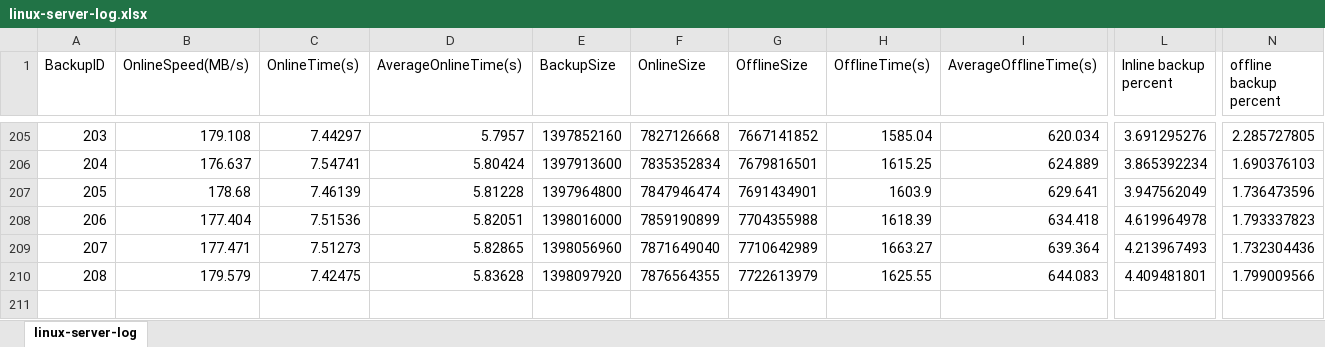
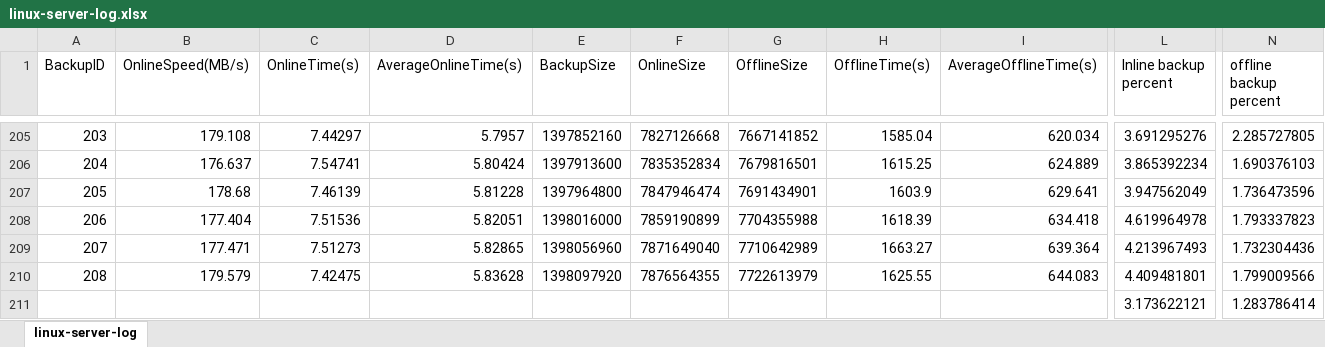
Before and after one commit to YangJingyuan99/ShieldReduceExp, an Excel workbook: TOSData/Linux/linux-server-log.xlsx, sheet linux-server-log, drawn as a sheet; only a part is shown, gaps mark what is left out; values as stored, in another font and other column widths than the file's, no borders; rows hold the shown columns only; the diff names each change by its address in the sheet, - before the commit and + after, or states it on an @@ line.

```diff
--- a/TOSData/Linux/linux-server-log.xlsx (sheet linux-server-log)
+++ b/TOSData/Linux/linux-server-log.xlsx (sheet linux-server-log)
+row 211:  |  |  |  |  |  |  |  |  | 3.173622121 | 1.283786414
```
Also changed, not shown: TOSData/RecoverTest/offline.xlsx, 7 other files.
